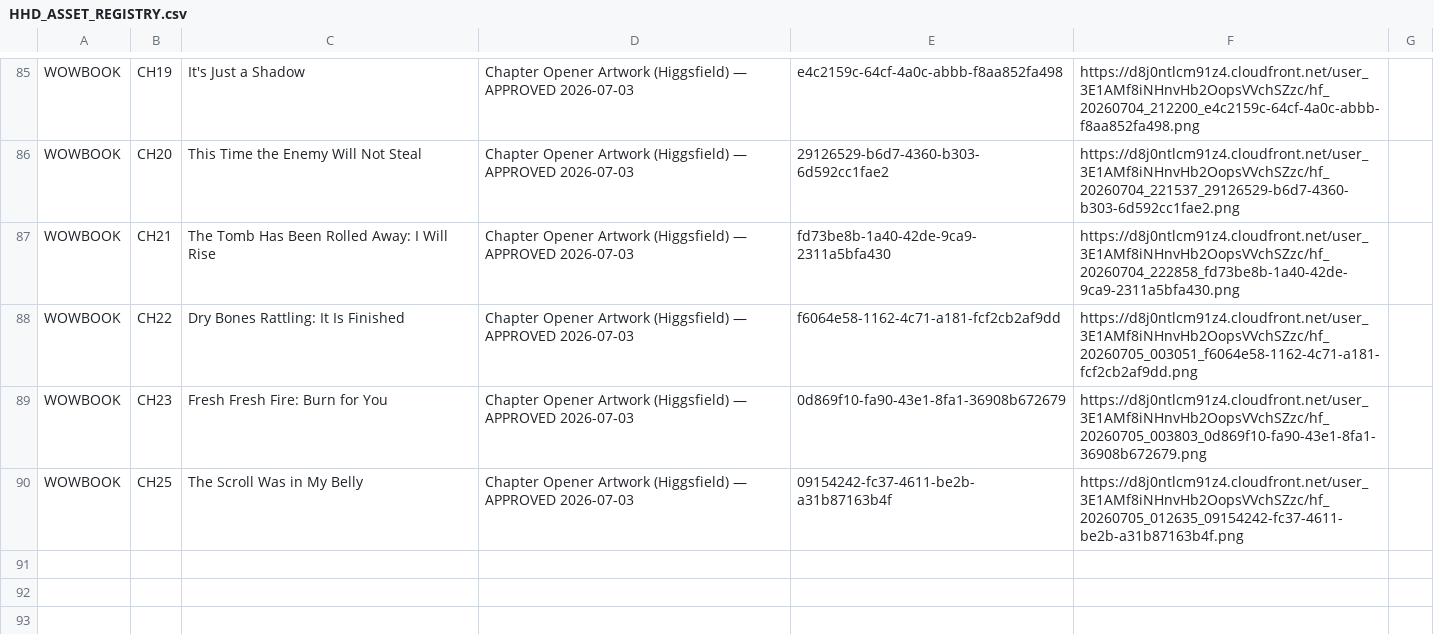
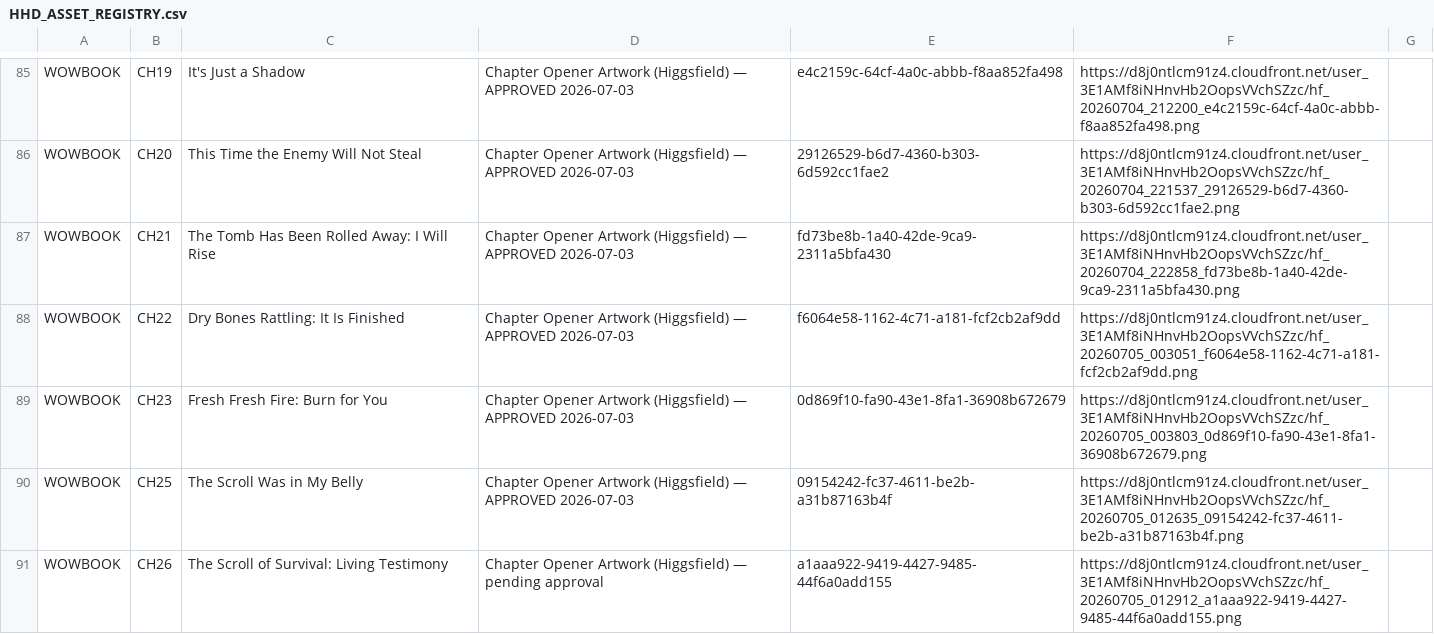
Before and after one commit to hallgross/Onedrive_Folder_Scripts, a CSV file: HHD_ASSET_REGISTRY.csv, drawn as a sheet; only a part is shown, gaps mark what is left out.

```diff
--- a/HHD_ASSET_REGISTRY.csv
+++ b/HHD_ASSET_REGISTRY.csv
@@ -90 +90,2 @@ WOWBOOK,CH23,Fresh Fresh Fire: Burn for You,Chapter Opener Artwork (Higgsfield)
 WOWBOOK,CH25,The Scroll Was in My Belly,Chapter Opener Artwork (Higgsfield) — APPROVED 2026-07-03,09154242-fc37-4611-be2b-a31b87163b4f,https://d8j0ntlcm91z4.cloudfront.net/user_3E1AMf8iNHnvHb2OopsVVchSZzc/hf_20260705_012635_09154242-fc37-4611-be2b-a31b87163b4f.png,
+WOWBOOK,CH26,The Scroll of Survival: Living Testimony,Chapter Opener Artwork (Higgsfield) — pending approval,a1aaa922-9419-4427-9485-44f6a0add155,https://d8j0ntlcm91z4.cloudfront.net/user_3E1AMf8iNHnvHb2OopsVVchSZzc/hf_20260705_012912_a1aaa922-9419-4427-9485-44f6a0add155.png,
```
Also changed, not shown: WOW Book – This Is How You Walk on Water/WOWBOOK_Chapter_Assembly_Tracker.csv, 1 other file.
